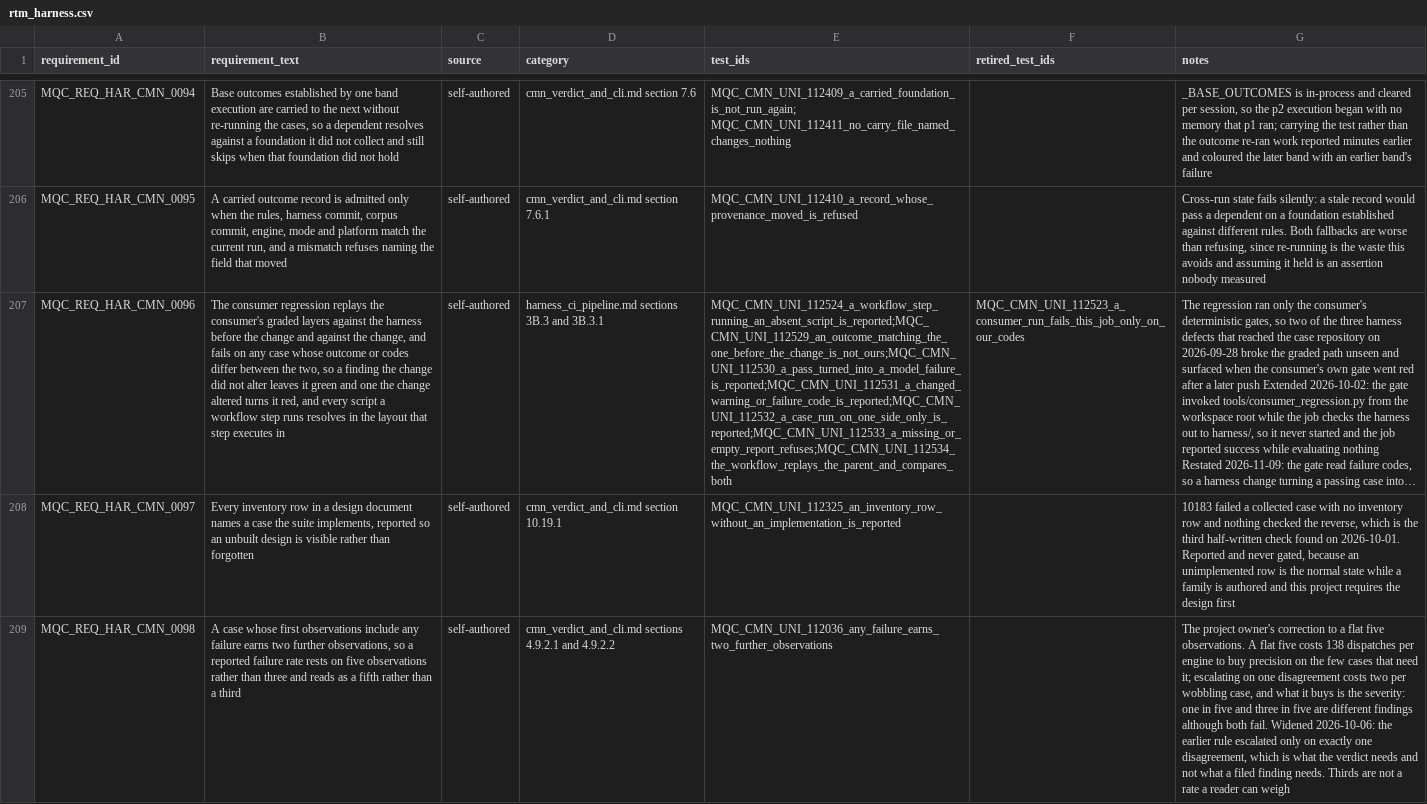
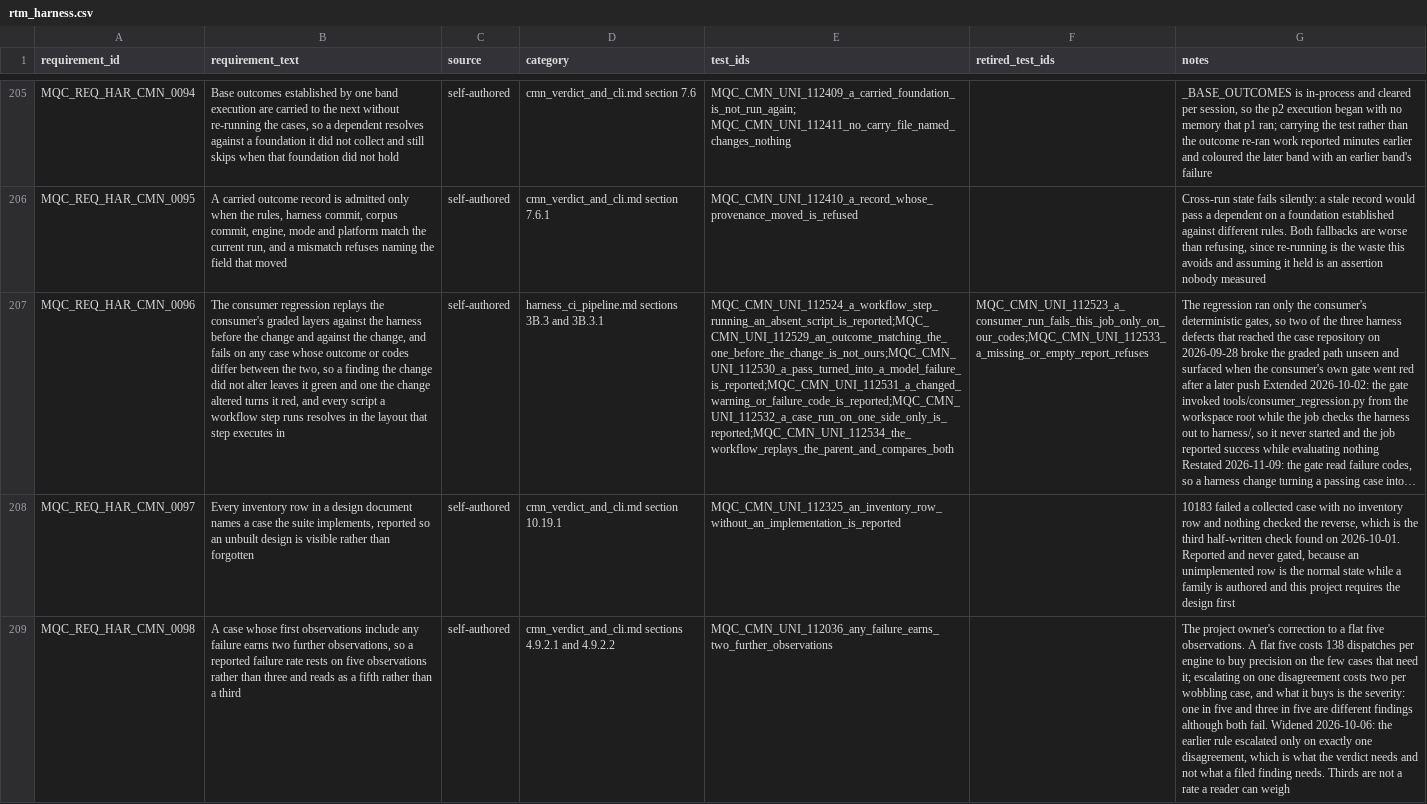
Before and after one commit to apolskiy/AP-Harness-QC, a CSV file: docs/testing/rtm_harness.csv, drawn as a sheet; only a part is shown, gaps mark what is left out; long unchanged cells end in …; the diff covers the shown part only; the diff names each change by its address in the sheet, - before the commit and + after, or states it on an @@ line.

```diff
--- a/docs/testing/rtm_harness.csv
+++ b/docs/testing/rtm_harness.csv
-E207 (test_ids): MQC_CMN_UNI_112524_a_workflow_step_running_an_absent_script_is_reported;MQC_CMN_UNI_112529_an_outcome_matching_the_one_before_the_change_is_not_ours;MQC_CMN_UNI_112530_a_pass_turned_into_a_model_failure_is_reported;MQC_CMN_UNI_112531_a_changed_warning_or_failure_code_is_reported;MQC_CMN_UNI_112532_a_case_run_on_one_side_only_is_reported;MQC_CMN_UNI_112533_a_missing_or_empty_report_refuses;MQC_CMN_UNI_112534_the_workflow_replays_the_parent_and_compares_both
+E207 (test_ids): MQC_CMN_UNI_112524_a_workflow_step_running_an_absent_script_is_reported;MQC_CMN_UNI_112529_an_outcome_matching_the_one_before_the_change_is_not_ours;MQC_CMN_UNI_112530_a_pass_turned_into_a_model_failure_is_reported;MQC_CMN_UNI_112531_a_changed_warning_or_failure_code_is_reported;MQC_CMN_UNI_112532_a_case_run_on_one_side_only_is_reported;MQC_CMN_UNI_112534_the_workflow_replays_the_parent_and_compares_both
-F207 (retired_test_ids): MQC_CMN_UNI_112523_a_consumer_run_fails_this_job_only_on_our_codes
+F207 (retired_test_ids): MQC_CMN_UNI_112523_a_consumer_run_fails_this_job_only_on_our_codes;MQC_CMN_UNI_112533_a_missing_or_empty_report_refuses
```
Also changed, not shown: 1 added row and 2 edited cells elsewhere in this file, 11 other files.
